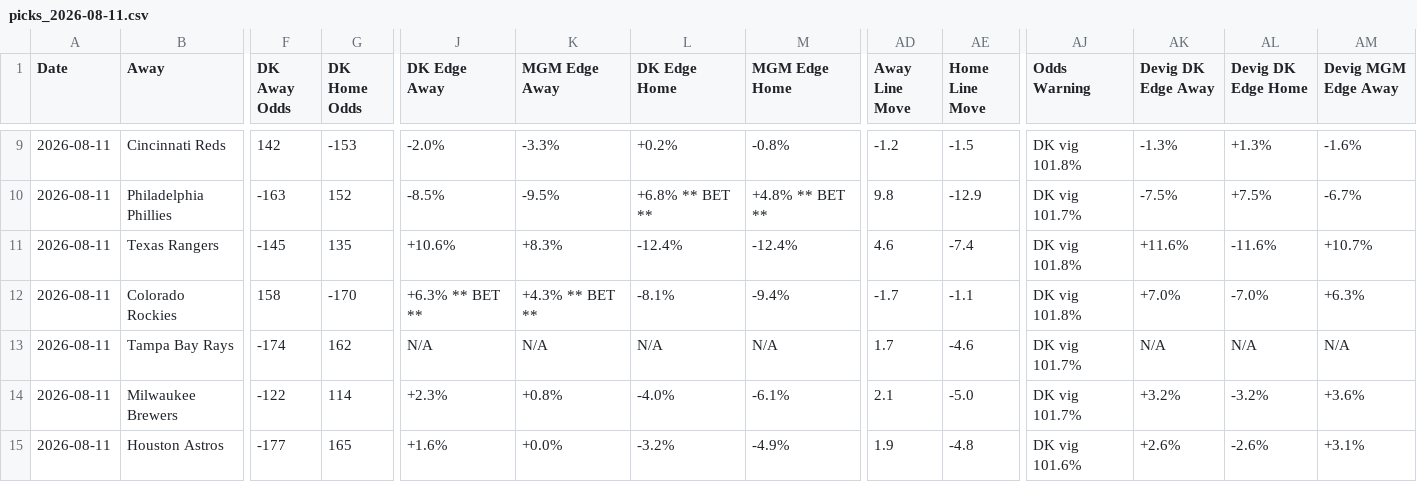
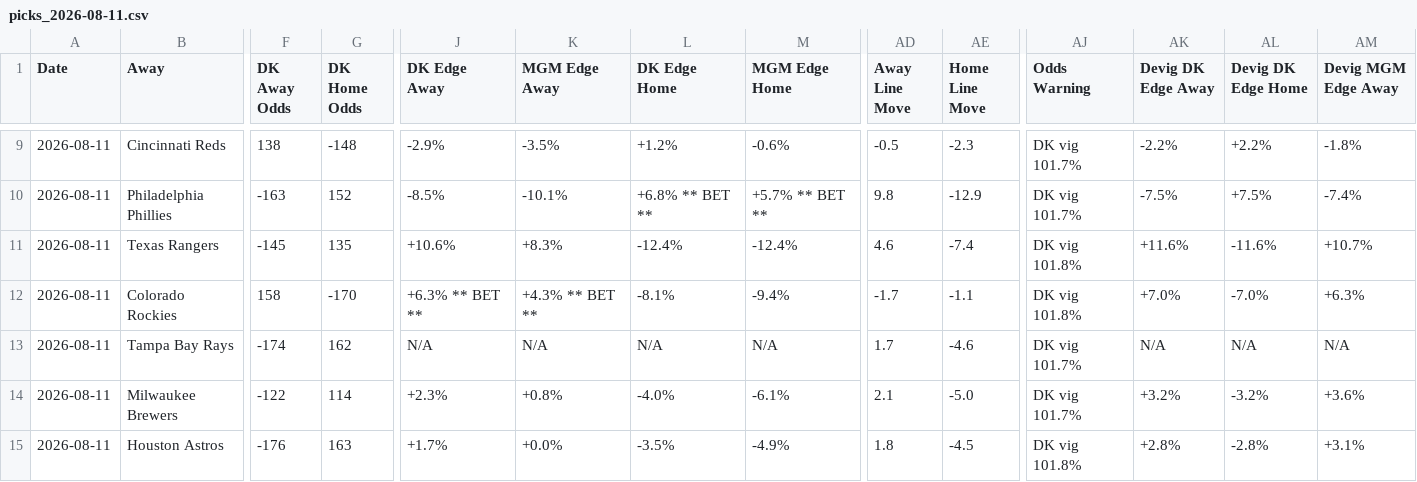
Before and after one commit to myles00price/baseball-model, a CSV file: picks_2026-08-11.csv, drawn as a sheet; only a part is shown, gaps mark what is left out; the diff covers the shown part only; the diff names each change by its address in the sheet, - before the commit and + after, or states it on an @@ line.

```diff
--- a/picks_2026-08-11.csv
+++ b/picks_2026-08-11.csv
-F9 (DK Away Odds): 142
+F9 (DK Away Odds): 138
-G9 (DK Home Odds): -153
+G9 (DK Home Odds): -148
-J9 (DK Edge Away): -2.0%
+J9 (DK Edge Away): -2.9%
-K9 (MGM Edge Away): -3.3%
+K9 (MGM Edge Away): -3.5%
-L9 (DK Edge Home): +0.2%
+L9 (DK Edge Home): +1.2%
-M9 (MGM Edge Home): -0.8%
+M9 (MGM Edge Home): -0.6%
-AD9 (Away Line Move): -1.2
+AD9 (Away Line Move): -0.5
-AE9 (Home Line Move): -1.5
+AE9 (Home Line Move): -2.3
-AJ9 (Odds Warning): DK vig 101.8%
+AJ9 (Odds Warning): DK vig 101.7%
-AK9 (Devig DK Edge Away): -1.3%
+AK9 (Devig DK Edge Away): -2.2%
-AL9 (Devig DK Edge Home): +1.3%
+AL9 (Devig DK Edge Home): +2.2%
-AM9 (Devig MGM Edge Away): -1.6%
+AM9 (Devig MGM Edge Away): -1.8%
-K10 (MGM Edge Away): -9.5%
+K10 (MGM Edge Away): -10.1%
-M10 (MGM Edge Home): +4.8% ** BET **
+M10 (MGM Edge Home): +5.7% ** BET **
-AM10 (Devig MGM Edge Away): -6.7%
+AM10 (Devig MGM Edge Away): -7.4%
-F15 (DK Away Odds): -177
+F15 (DK Away Odds): -176
-G15 (DK Home Odds): 165
+G15 (DK Home Odds): 163
-J15 (DK Edge Away): +1.6%
+J15 (DK Edge Away): +1.7%
-L15 (DK Edge Home): -3.2%
+L15 (DK Edge Home): -3.5%
-AD15 (Away Line Move): 1.9
+AD15 (Away Line Move): 1.8
-AE15 (Home Line Move): -4.8
+AE15 (Home Line Move): -4.5
-AJ15 (Odds Warning): DK vig 101.6%
+AJ15 (Odds Warning): DK vig 101.8%
-AK15 (Devig DK Edge Away): +2.6%
+AK15 (Devig DK Edge Away): +2.8%
-AL15 (Devig DK Edge Home): -2.6%
+AL15 (Devig DK Edge Home): -2.8%
```
Also changed, not shown: 56 edited cells elsewhere in this file, 2 other files.
